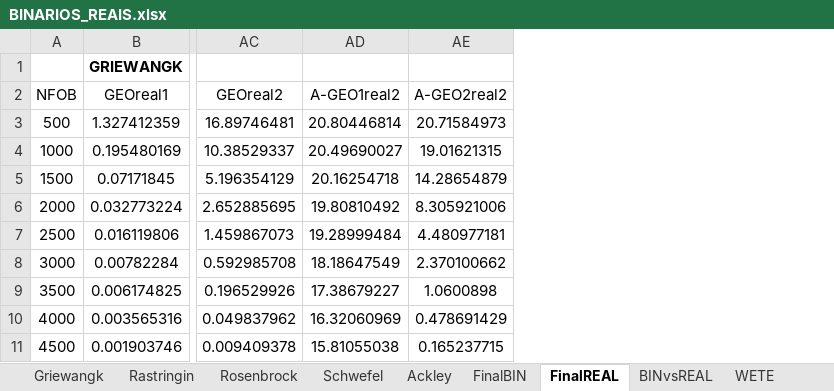
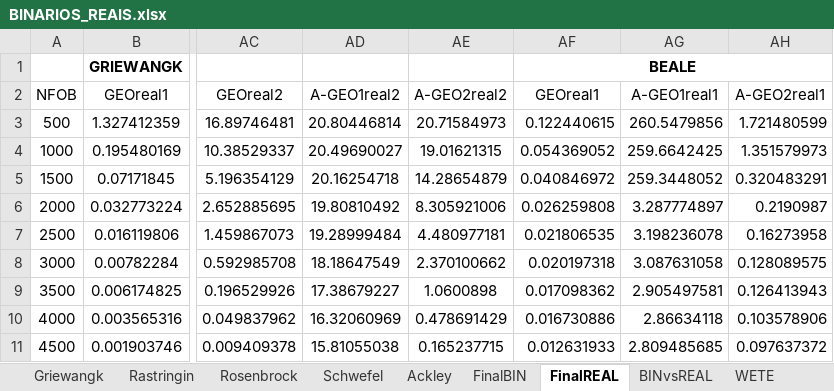
Before and after one commit to leobeckerdaluz/GEO_OptimizationAlgorithms, an Excel workbook: ExecucoesGerais/BINARIOS_REAIS.xlsx, sheet FinalREAL, drawn as a sheet; only a part is shown, gaps mark what is left out; values as stored, in another font and other column widths than the file's, no borders; charts and pictures not drawn; the diff names each change by its address in the sheet, - before the commit and + after, or states it on an @@ line.

```diff
--- a/ExecucoesGerais/BINARIOS_REAIS.xlsx (sheet FinalREAL)
+++ b/ExecucoesGerais/BINARIOS_REAIS.xlsx (sheet FinalREAL)
+column AF, rows 1-11: BEALE | GEOreal1 | 0.122440615 | 0.054369052 | 0.040846972 | 0.026259808 | 0.021806535 | 0.020197318 | 0.017098362 | 0.016730886 | 0.012631933
+column AG, rows 2-11: A-GEO1real1 | 260.5479856 | 259.6642425 | 259.3448052 | 3.287774897 | 3.198236078 | 3.087631058 | 2.905497581 | 2.86634118 | 2.809485685
+column AH, rows 2-11: A-GEO2real1 | 1.721480599 | 1.351579973 | 0.320483291 | 0.2190987 | 0.16273958 | 0.128089575 | 0.126413943 | 0.103578906 | 0.097637372
```
Also changed, not shown: charts or pictures, ExecucoesGerais/ex_porcentagem_tunado.xlsx, ExecucoesGerais/tuning/tuning_perturbacao_original.xlsx, 24 other files.
